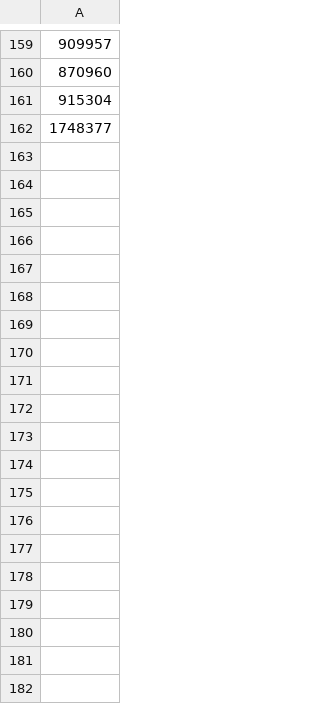
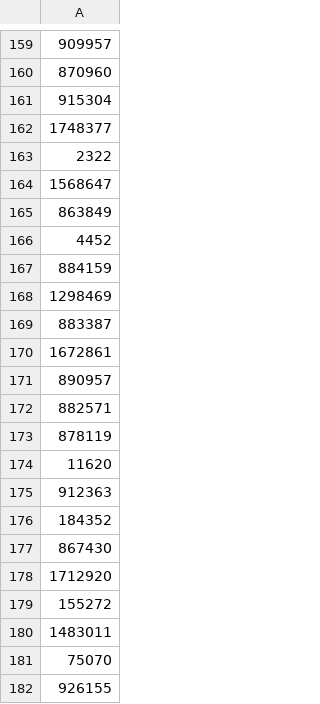
Before and after one commit to nrslt/Demo_bpifrance_deeptech_analysis, a CSV file: bpideep/data/non_deeptech.csv, drawn as a sheet; only a part is shown, gaps mark what is left out; the diff covers the shown part only; the diff names each change by its address in the sheet, - before the commit and + after, or states it on an @@ line.

Commit message:
cleaned the data directory, added new data and generated data.csv

```diff
--- a/bpideep/data/non_deeptech.csv
+++ b/bpideep/data/non_deeptech.csv
+row 163: 2322
+row 164: 1568647
+row 165: 863849
+row 166: 4452
+row 167: 884159
+row 168: 1298469
+row 169: 883387
+row 170: 1672861
+row 171: 890957
+row 172: 882571
+row 173: 878119
+row 174: 11620
+row 175: 912363
+row 176: 184352
+row 177: 867430
+row 178: 1712920
+row 179: 155272
+row 180: 1483011
+row 181: 75070
+row 182: 926155
```
Also changed, not shown: 98 added rows elsewhere in this file, bpideep/data/deeptech.csv, 2 other files.
